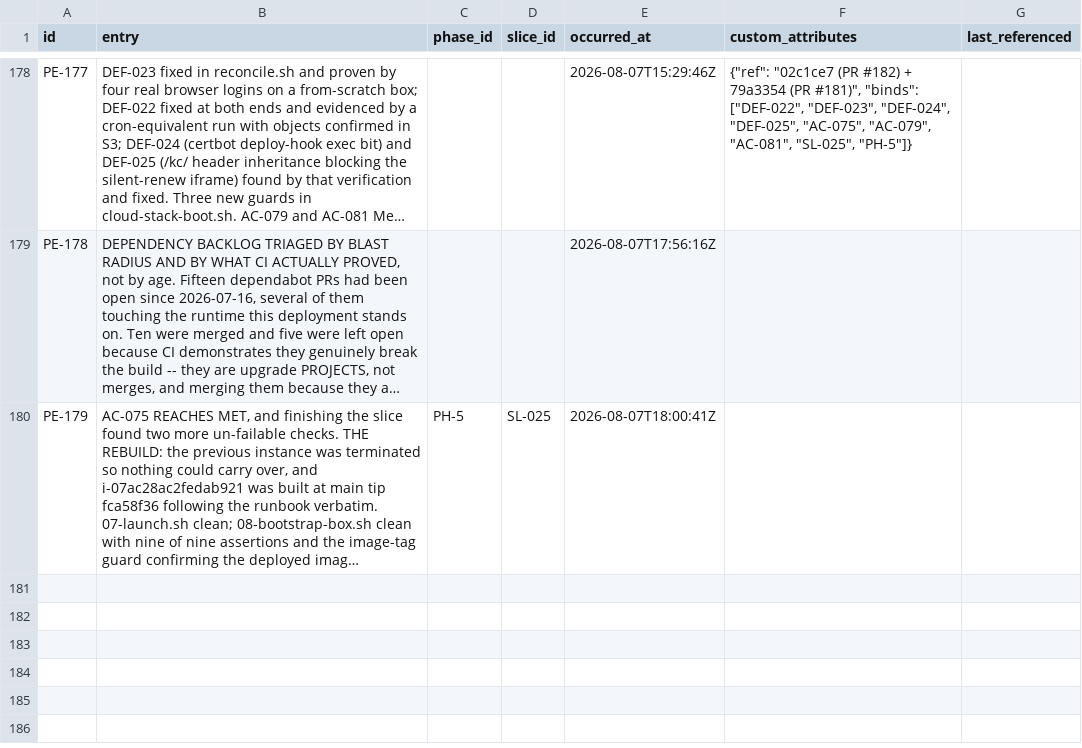
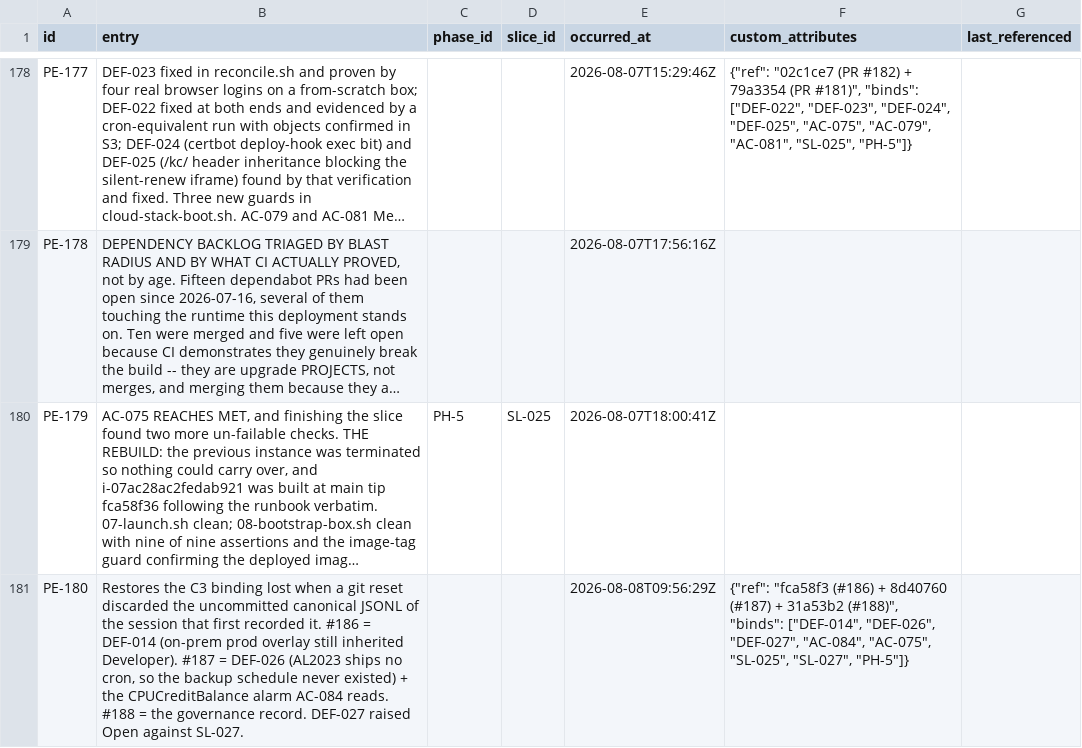
Before and after one commit to A-H-911/acmp, a CSV file: tamheed-package/csv/progress_entries.csv, drawn as a sheet; only a part is shown, gaps mark what is left out; long unchanged cells end in …; the diff covers the shown part only; the diff names each change by its address in the sheet, - before the commit and + after, or states it on an @@ line.

Commit message:
fix(governance): repair the package data my git reset destroyed, and retract a false claim against Tamheed
Three repairs, all through the MCP tools — the package is never hand-edited.

1. work_bind for #186/#187/#188 re-applied (PE-180). The session that first
   recorded it was discarded by a `git reset --hard`, so DEF-014, DEF-026,
   DEF-027 and AC-084 were all sitting with last_referenced: null — bound to
   nothing, which is exactly the traceability C3 exists to prevent.

2. DEF-022's evidence text corrected. It claimed "the crontab was installed
   from crontab.example". It was not: AL2023 ships no cron, so that command
   failed in the same batch and was swallowed because `aws ssm send-command`
   has no set -e. The backup.sh run and the S3 objects were real — that half
   stands; the schedule half is retracted in the row rather than left standing.

3. PE-181 retracts the claim in PE-179 that Tamheed silently loses writes.
   It does not. tamheed-package/data/*.jsonl is git-TRACKED, and I ran
   `git reset --hard origin/main` repeatedly between writing and committing;
   my own resets discarded the writes. Verified before retracting: only two
   commits ever carried package data, the reflog shows the resets in between,
   and AV-103 appears in none of the intermediate commits. Tamheed re-read the
   canonical state as it actually stood and allocated the next free id — which
   is correct behaviour, not id reuse.

The real lesson is the inverse of the one I recorded: a package is a git
working tree, so package writes must be committed before any branch operation,
exactly like source. That is why this commit exists at all.

One genuine Tamheed defect was found while investigating and is reported
upstream in findings_10.md, not patched here — the tool is not ours to change.

```diff
--- a/tamheed-package/csv/progress_entries.csv
+++ b/tamheed-package/csv/progress_entries.csv
+row 181: PE-180 | Restores the C3 binding lost when a git reset discarded the uncommitted canonical JSONL of the session that first recorded it. #186 = DEF-014 (on-prem prod overlay still inherited Developer). #187 = DEF-026 (AL2023 ships no cron, so the backup schedule never existed) + the CPUCreditBalance alarm AC-084 reads. #188 = the governance record. DEF-027 raised Open against SL-027. |  |  | 2026-08-08T09:56:29Z | {"ref": "fca58f3 (#186) + 8d40760 (#187) + 31a53b2 (#188)", "binds": ["DEF-014", "DEF-026", "DEF-027", "AC-084", "AC-075", "SL-025", "SL-027", "PH-5"]}
```
Also changed, not shown: 1 added row elsewhere in this file, tamheed-package/csv/acceptance_criteria.csv, tamheed-package/csv/defects.csv, 8 other files.
